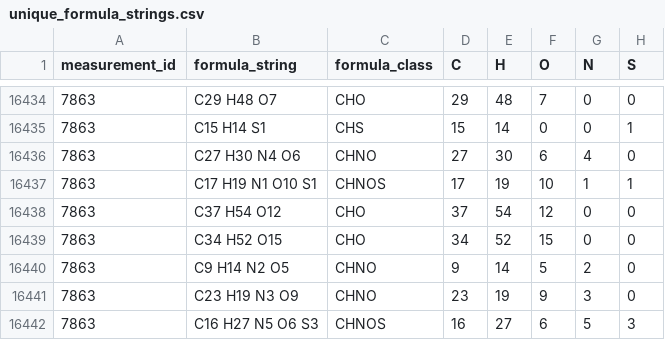
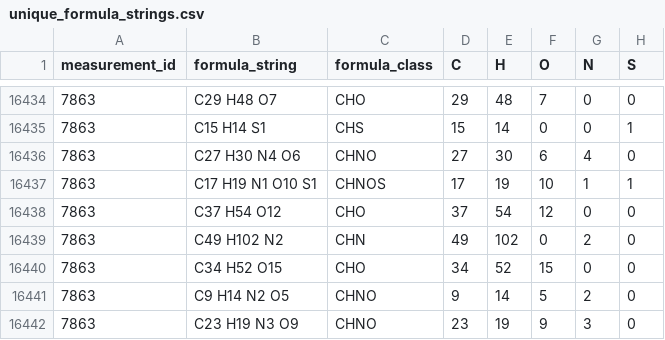
Before and after one commit to PhPlam/tegrom, a CSV file: models/files_for_model/unique_formula_strings.csv, drawn as a sheet; only a part is shown, gaps mark what is left out; the shorter side is filled out with more unchanged rows; the diff names each change by its address in the sheet, - before the commit and + after, or states it on an @@ line.

```diff
--- a/models/files_for_model/unique_formula_strings.csv
+++ b/models/files_for_model/unique_formula_strings.csv
+row 16439: 7863 | C49 H102 N2 | CHN | 49 | 102 | 0 | 2 | 0
```
Also changed, not shown: 4 other files.
